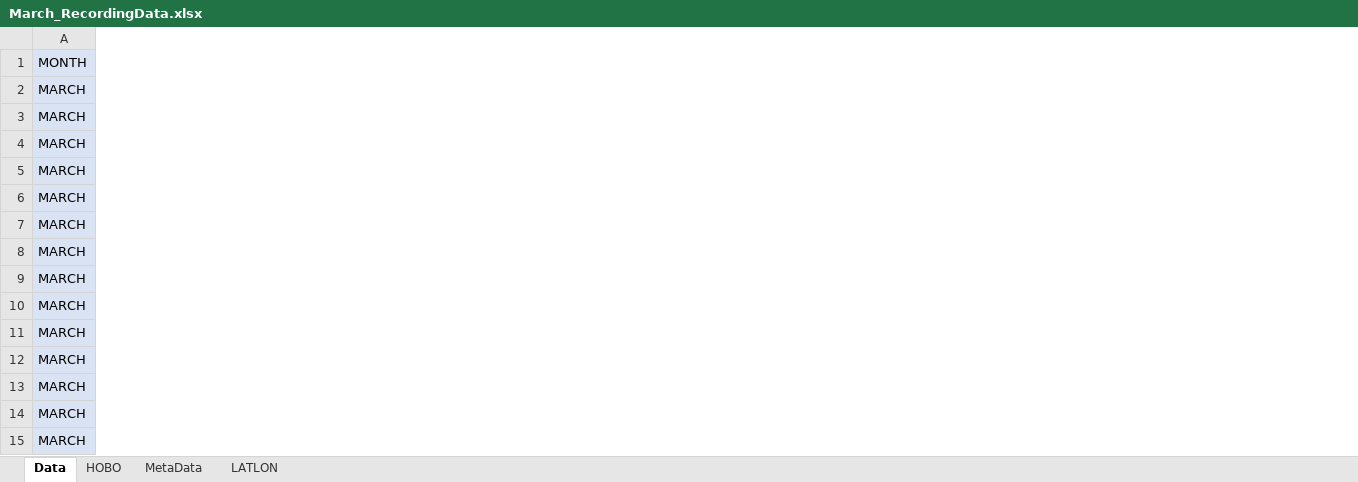
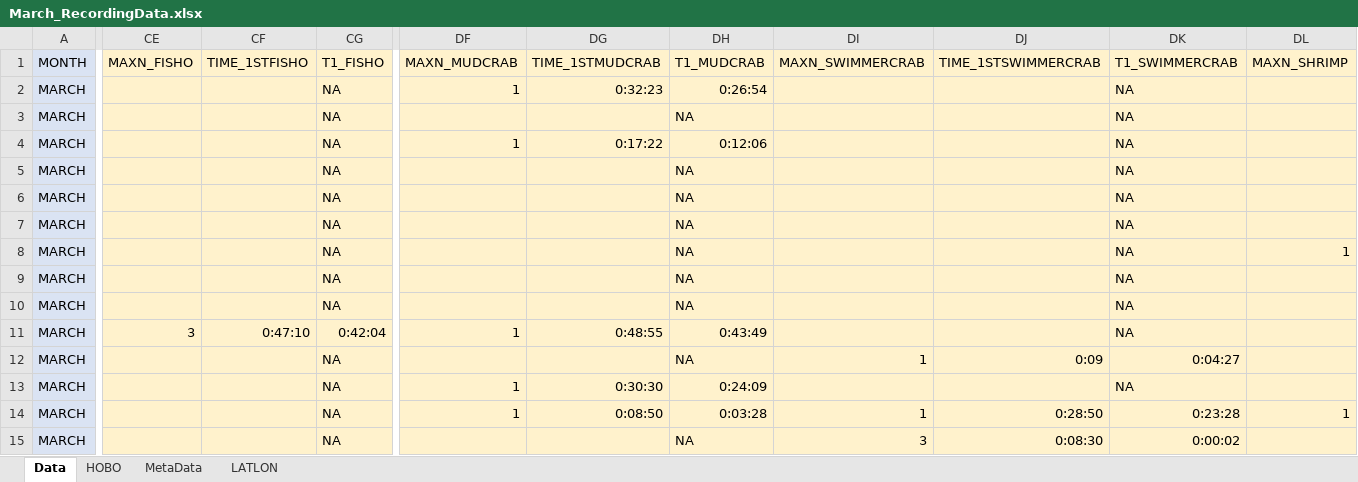
Before and after one commit to swulfing/TanakekeProject, an Excel workbook: URUVS/Datasheets/URUV/03.2024/March_RecordingData.xlsx, sheet Data, drawn as a sheet; only a part is shown, gaps mark what is left out; values as stored, in another font and other column widths than the file's, no borders; the diff covers the shown part only; the diff names each change by its address in the sheet, - before the commit and + after, or states it on an @@ line.

```diff
--- a/URUVS/Datasheets/URUV/03.2024/March_RecordingData.xlsx (sheet Data)
+++ b/URUVS/Datasheets/URUV/03.2024/March_RecordingData.xlsx (sheet Data)
+column CE (MAXN_FISHO), row 11: 3
+column CF (TIME_1STFISHO), row 11: 0:47:10
+column CG (T1_FISHO), rows 2-15: NA | NA | NA | NA | NA | NA | NA | NA | NA | 0:42:04 | NA | NA | NA | NA
+column DF (MAXN_MUDCRAB), rows 2-14: 1 |  | 1 |  |  |  |  |  |  | 1 |  | 1 | 1
+column DG (TIME_1STMUDCRAB), rows 2-14: 0:32:23 |  | 0:17:22 |  |  |  |  |  |  | 0:48:55 |  | 0:30:30 | 0:08:50
+column DH (T1_MUDCRAB), rows 2-15: 0:26:54 | NA | 0:12:06 | NA | NA | NA | NA | NA | NA | 0:43:49 | NA | 0:24:09 | 0:03:28 | NA
+column DI (MAXN_SWIMMERCRAB), rows 12-15: 1 |  | 1 | 3
+column DJ (TIME_1STSWIMMERCRAB), rows 12-15: 0:09 |  | 0:28:50 | 0:08:30
+column DK (T1_SWIMMERCRAB), rows 2-15: NA | NA | NA | NA | NA | NA | NA | NA | NA | NA | 0:04:27 | NA | 0:23:28 | 0:00:02
+column DL (MAXN_SHRIMP), rows 8-14: 1 |  |  |  |  |  | 1
```
Also changed, not shown: 5 added columns and 32 edited cells elsewhere in this sheet, formulas that keep their value, URUVS/Datasheets/URUV/02.2024/February_RecordingData.xlsx, 4 other files.
